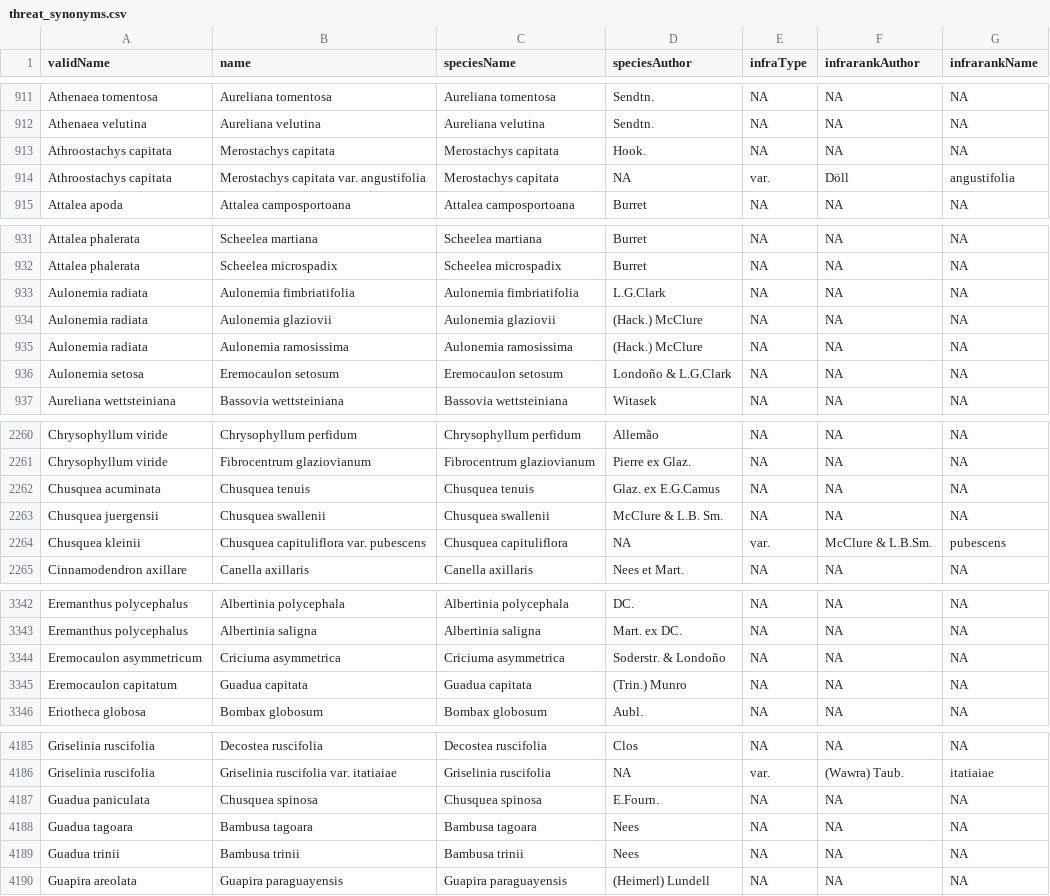
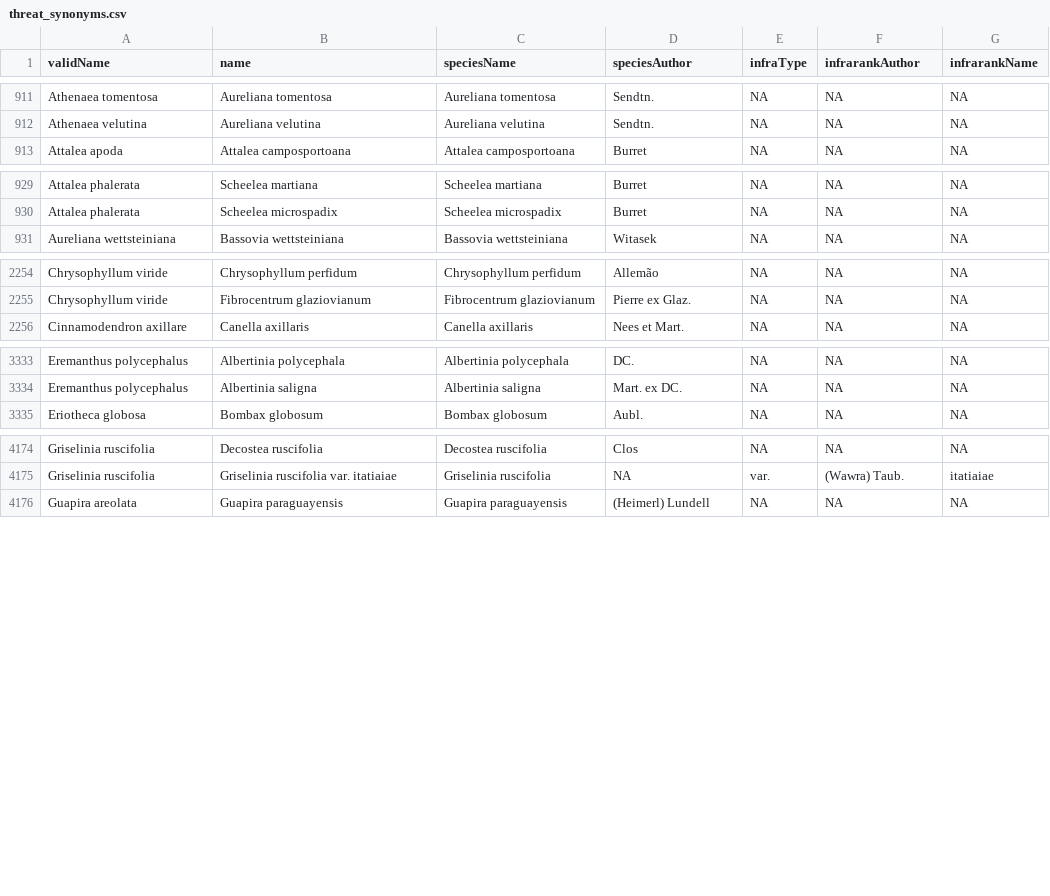
Before and after one commit to LimaRAF/THREAT, a CSV file: data/threat_synonyms.csv, drawn as a sheet; only a part is shown, gaps mark what is left out; the diff covers the shown part only; the diff names each change by its address in the sheet, - before the commit and + after, or states it on an @@ line.

Commit message:
Re-organizing codes foreach criteria and uptading data files

```diff
--- a/data/threat_synonyms.csv
+++ b/data/threat_synonyms.csv
-row 913: Athroostachys capitata | Merostachys capitata | Merostachys capitata | Hook. | NA | NA | NA
-row 914: Athroostachys capitata | Merostachys capitata var. angustifolia | Merostachys capitata | NA | var. | Döll | angustifolia
-row 933: Aulonemia radiata | Aulonemia fimbriatifolia | Aulonemia fimbriatifolia | L.G.Clark | NA | NA | NA
-row 934: Aulonemia radiata | Aulonemia glaziovii | Aulonemia glaziovii | (Hack.) McClure | NA | NA | NA
-row 935: Aulonemia radiata | Aulonemia ramosissima | Aulonemia ramosissima | (Hack.) McClure | NA | NA | NA
-row 936: Aulonemia setosa | Eremocaulon setosum | Eremocaulon setosum | Londoño & L.G.Clark | NA | NA | NA
-row 2262: Chusquea acuminata | Chusquea tenuis | Chusquea tenuis | Glaz. ex E.G.Camus | NA | NA | NA
-row 2263: Chusquea juergensii | Chusquea swallenii | Chusquea swallenii | McClure & L.B. Sm. | NA | NA | NA
-row 2264: Chusquea kleinii | Chusquea capituliflora var. pubescens | Chusquea capituliflora | NA | var. | McClure & L.B.Sm. | pubescens
-row 3344: Eremocaulon asymmetricum | Criciuma asymmetrica | Criciuma asymmetrica | Soderstr. & Londoño | NA | NA | NA
-row 3345: Eremocaulon capitatum | Guadua capitata | Guadua capitata | (Trin.) Munro | NA | NA | NA
-row 4187: Guadua paniculata | Chusquea spinosa | Chusquea spinosa | E.Fourn. | NA | NA | NA
-row 4188: Guadua tagoara | Bambusa tagoara | Bambusa tagoara | Nees | NA | NA | NA
-row 4189: Guadua trinii | Bambusa trinii | Bambusa trinii | Nees | NA | NA | NA
```
Also changed, not shown: 2 removed rows elsewhere in this file, SIS_fields.csv, data/threat_commonnames.csv, 24 other files.
